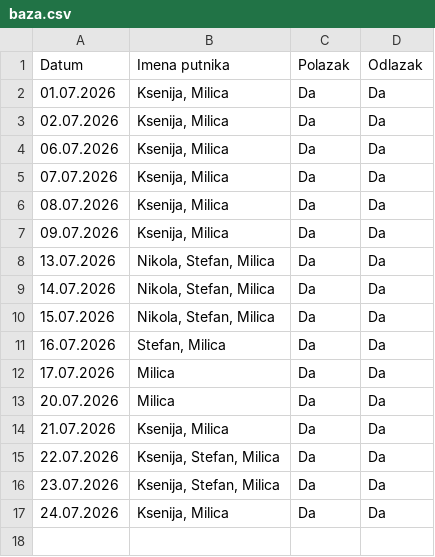
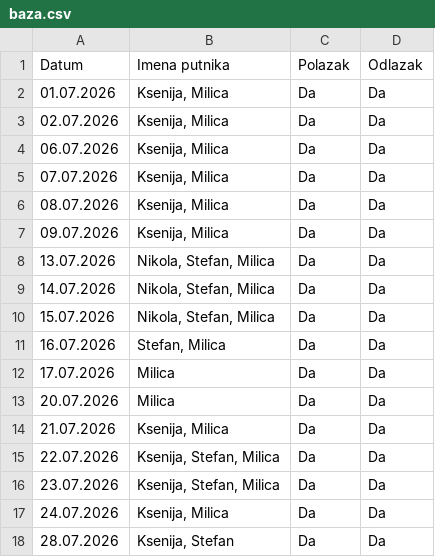
Before and after one commit to GeorgeTheGallant/TravelMB, a CSV file: baza.csv, drawn as a sheet.

Commit message:
Automatsko osvežavanje baze putnika

```diff
--- a/baza.csv
+++ b/baza.csv
@@ -17 +17,2 @@ Datum,Imena putnika,Polazak,Odlazak
 24.07.2026,"Ksenija, Milica",Da,Da
+28.07.2026,"Ksenija, Stefan",Da,Da
```
